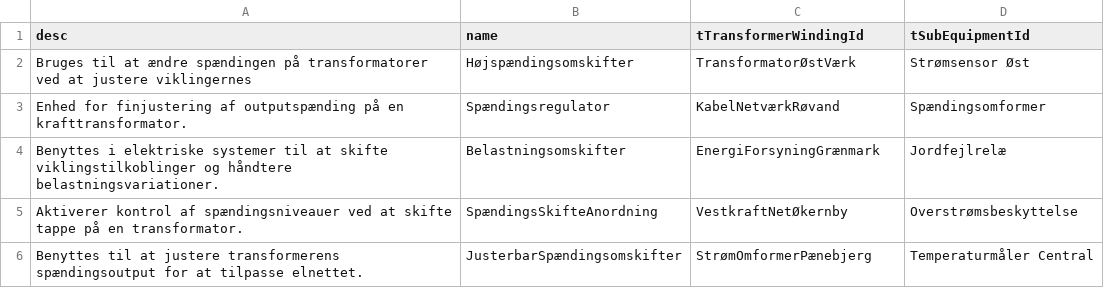
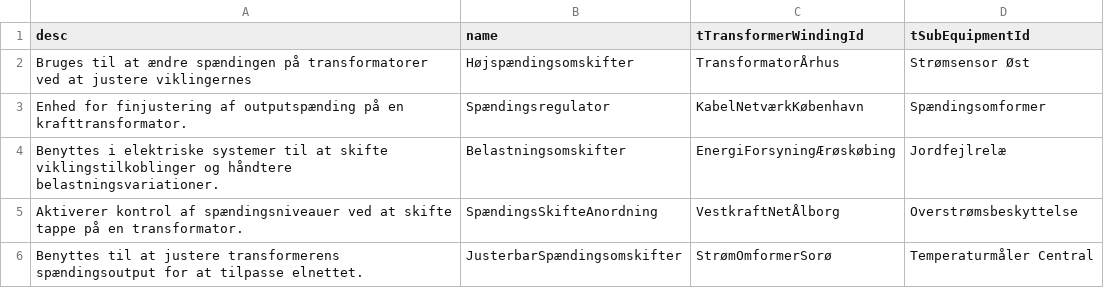
Before and after one commit to Frederikh1/cim_ontology, a CSV file: IEC_Data/tTapChanger.csv, drawn as a sheet.

Commit message:
Update tTapChanger.csv

```diff
--- a/IEC_Data/tTapChanger.csv
+++ b/IEC_Data/tTapChanger.csv
@@ -1,6 +1,6 @@
 desc,name,tTransformerWindingId,tSubEquipmentId
-"Bruges til at ændre spændingen på transformatorer ved at justere viklingernes","Højspændingsomskifter","TransformatorØstVærk","Strømsensor Øst"
-"Enhed for finjustering af outputspænding på en krafttransformator.","Spændingsregulator","KabelNetværkRøvand","Spændingsomformer"
-"Benyttes i elektriske systemer til at skifte viklingstilkoblinger og håndtere belastningsvariationer.","Belastningsomskifter","EnergiForsyningGrænmark","Jordfejlrelæ"
-"Aktiverer kontrol af spændingsniveauer ved at skifte tappe på en transformator.","SpændingsSkifteAnordning","VestkraftNetØkernby","Overstrømsbeskyttelse"
-"Benyttes til at justere transformerens spændingsoutput for at tilpasse elnettet.","JusterbarSpændingsomskifter","StrømOmformerPænebjerg","Temperaturmåler Central"
+"Bruges til at ændre spændingen på transformatorer ved at justere viklingernes","Højspændingsomskifter","TransformatorÅrhus","Strømsensor Øst"
+"Enhed for finjustering af outputspænding på en krafttransformator.","Spændingsregulator","KabelNetværkKøbenhavn","Spændingsomformer"
+"Benyttes i elektriske systemer til at skifte viklingstilkoblinger og håndtere belastningsvariationer.","Belastningsomskifter","EnergiForsyningÆrøskøbing","Jordfejlrelæ"
+"Aktiverer kontrol af spændingsniveauer ved at skifte tappe på en transformator.","SpændingsSkifteAnordning","VestkraftNetÅlborg","Overstrømsbeskyttelse"
+"Benyttes til at justere transformerens spændingsoutput for at tilpasse elnettet.","JusterbarSpændingsomskifter","StrømOmformerSorø","Temperaturmåler Central"
```
